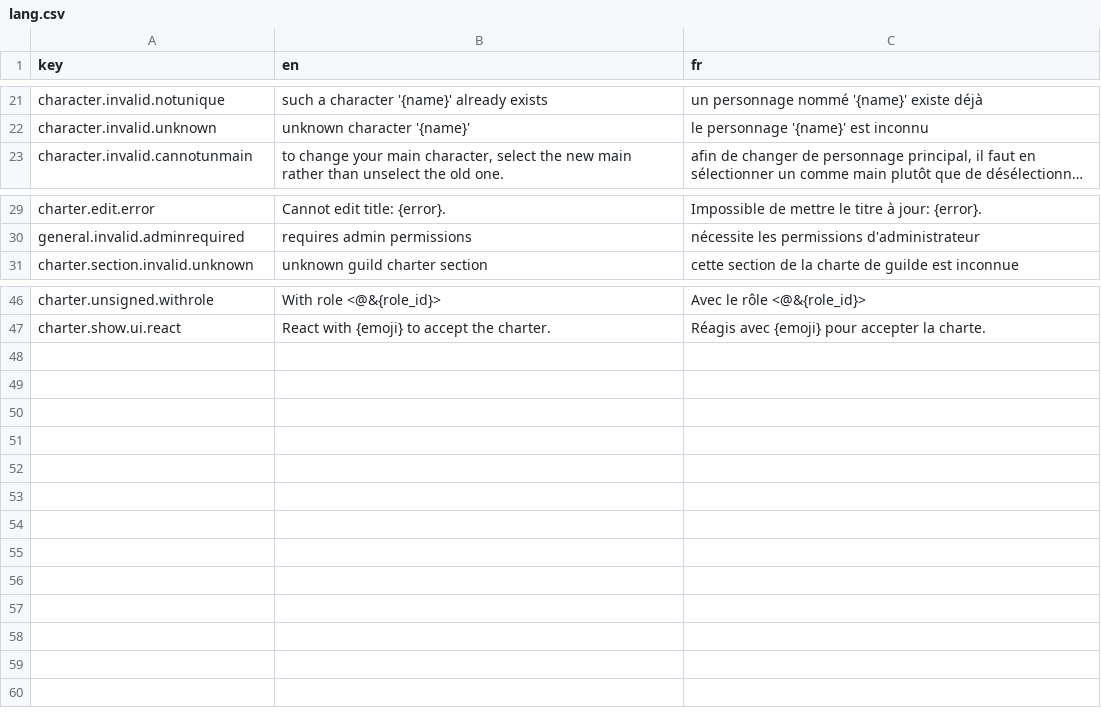
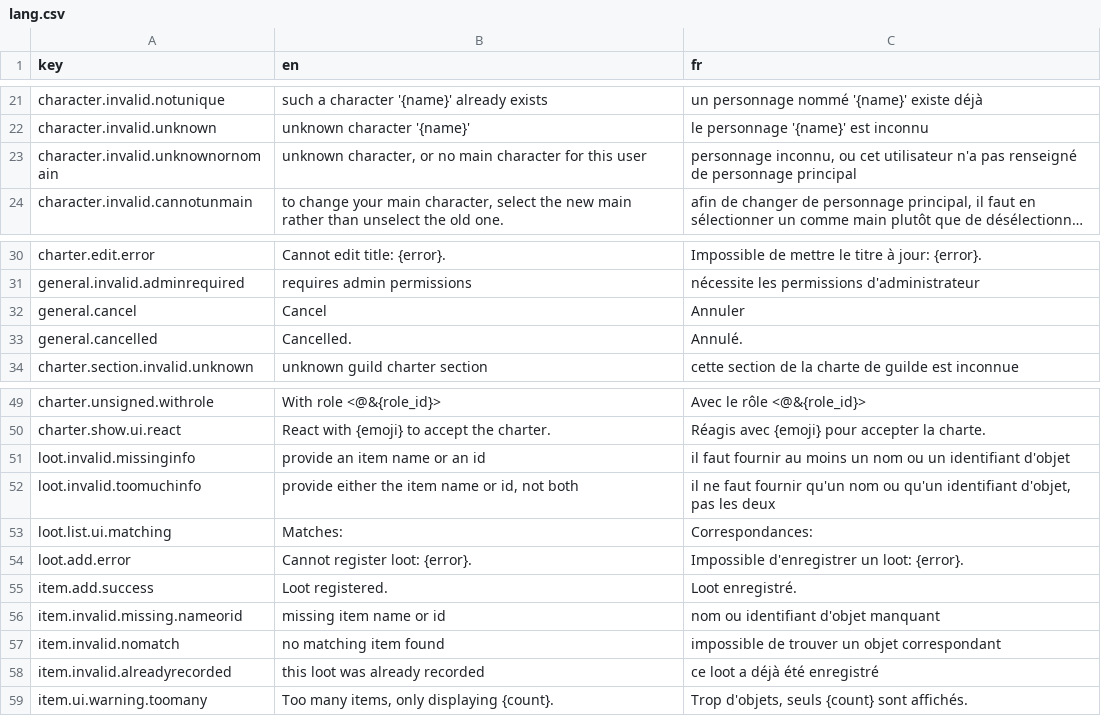
Before and after one commit to waliens/bloude-clockin, a CSV file: src/lang/lang.csv, drawn as a sheet; only a part is shown, gaps mark what is left out; long unchanged cells end in …; the diff names each change by its address in the sheet, - before the commit and + after, or states it on an @@ line.

Commit message:
localize loot cog + fixes

```diff
--- a/src/lang/lang.csv
+++ b/src/lang/lang.csv
+row 23: character.invalid.unknownornomain | unknown character, or no main character for this user | personnage inconnu, ou cet utilisateur n'a pas renseigné de personnage principal
+row 32: general.cancel | Cancel | Annuler
+row 33: general.cancelled | Cancelled. | Annulé.
+row 51: loot.invalid.missinginfo | provide an item name or an id | il faut fournir au moins un nom ou un identifiant d'objet
+row 52: loot.invalid.toomuchinfo | provide either the item name or id, not both | il ne faut fournir qu'un nom ou qu'un identifiant d'objet, pas les deux
+row 53: loot.list.ui.matching | Matches: | Correspondances:
+row 54: loot.add.error | Cannot register loot: {error}. | Impossible d'enregistrer un loot: {error}.
+row 55: item.add.success | Loot registered. | Loot enregistré.
+row 56: item.invalid.missing.nameorid | missing item name or id | nom ou identifiant d'objet manquant
+row 57: item.invalid.nomatch | no matching item found | impossible de trouver un objet correspondant
+row 58: item.invalid.alreadyrecorded | this loot was already recorded | ce loot a déjà été enregistré
+row 59: item.ui.warning.toomany | Too many items, only displaying {count}. | Trop d'objets, seuls {count} sont affichés.
```
Also changed, not shown: 6 other files.
